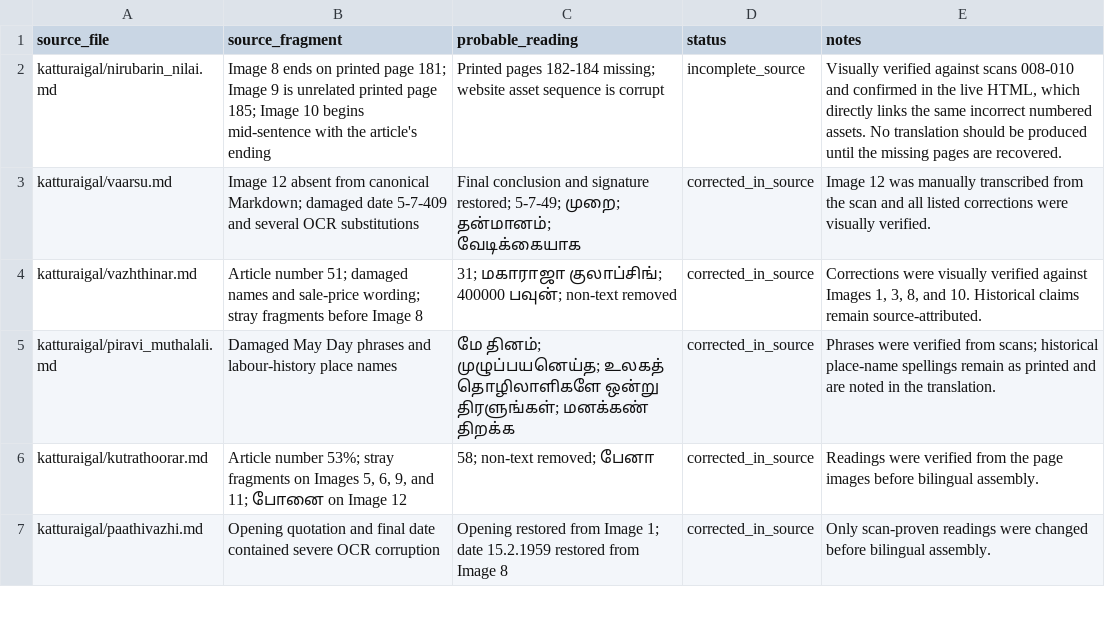
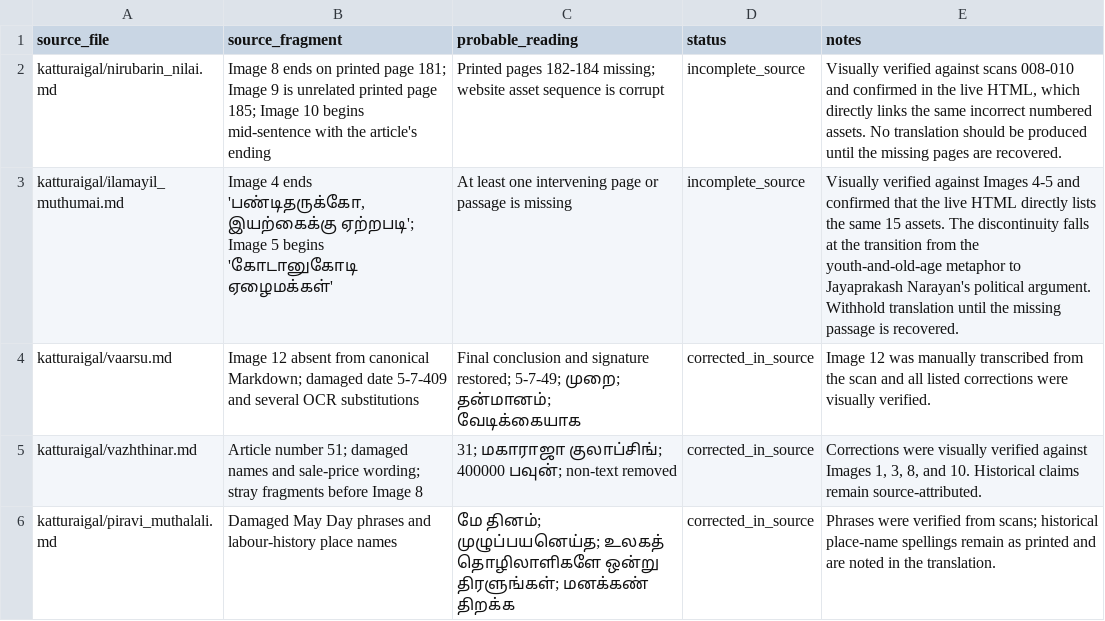
Before and after one commit to pugazg/anna-corpus, a CSV file: outputs/annavin_text_extractor/translated_contents/_translation_state/ocr_concerns.csv, drawn as a sheet; only a part is shown; the shorter side is filled out with more unchanged rows.

Commit message:
Hold incomplete Youth in Old Age article

```diff
--- a/outputs/annavin_text_extractor/translated_contents/_translation_state/ocr_concerns.csv
+++ b/outputs/annavin_text_extractor/translated_contents/_translation_state/ocr_concerns.csv
@@ -2,2 +2,3 @@ source_file,source_fragment,probable_reading,status,notes
 katturaigal/nirubarin_nilai.md,"Image 8 ends on printed page 181; Image 9 is unrelated printed page 185; Image 10 begins mid-sentence with the article's ending","Printed pages 182-184 missing; website asset sequence is corrupt",incomplete_source,"Visually verified against scans 008-010 and confirmed in the live HTML, which directly links the same incorrect numbered assets. No translation should be produced until the missing pages are recovered."
+katturaigal/ilamayil_muthumai.md,"Image 4 ends 'பண்டிதருக்கோ, இயற்கைக்கு ஏற்றபடி'; Image 5 begins 'கோடானுகோடி ஏழைமக்கள்'","At least one intervening page or passage is missing",incomplete_source,"Visually verified against Images 4-5 and confirmed that the live HTML directly lists the same 15 assets. The discontinuity falls at the transition from the youth-and-old-age metaphor to Jayaprakash Narayan's political argument. Withhold translation until the missing passage is recovered."
 katturaigal/vaarsu.md,"Image 12 absent from canonical Markdown; damaged date 5-7-409 and several OCR substitutions","Final conclusion and signature restored; 5-7-49; முறை; தன்மானம்; வேடிக்கையாக",corrected_in_source,"Image 12 was manually transcribed from the scan and all listed corrections were visually verified."
```
Also changed, not shown: outputs/annavin_text_extractor/translated_contents/_translation_state/needs_source_recovery.csv, 3 other files.
